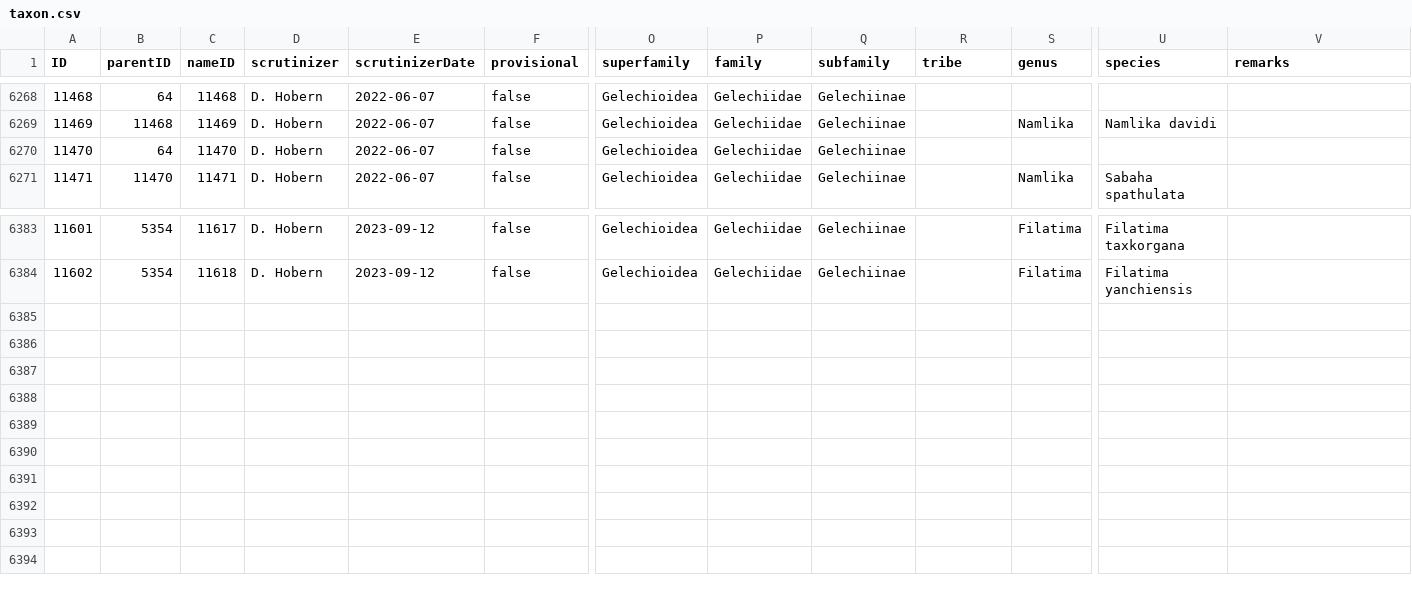
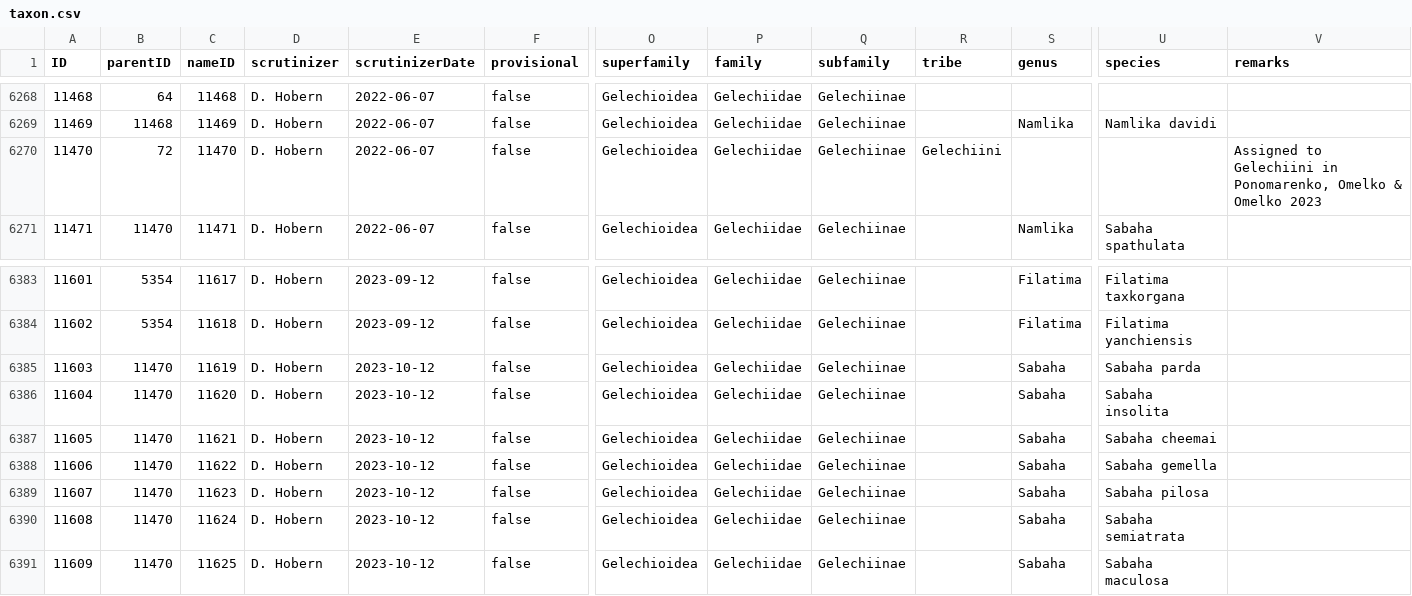
Before and after one commit to dhobern/Gelechiidae, a CSV file: coldp/data/taxon.csv, drawn as a sheet; only a part is shown, gaps mark what is left out; rows hold the shown columns only; the diff names each change by its address in the sheet, - before the commit and + after, or states it on an @@ line.

Commit message:
Sabaha species

```diff
--- a/coldp/data/taxon.csv
+++ b/coldp/data/taxon.csv
-B6270 (parentID): 64
+B6270 (parentID): 72
-R6270 (tribe): (empty)
+R6270 (tribe): Gelechiini
-V6270 (remarks): (empty)
+V6270 (remarks): Assigned to Gelechiini in Ponomarenko, Omelko & Omelko 2023
+row 6385: 11603 | 11470 | 11619 | D. Hobern | 2023-10-12 | false | Gelechioidea | Gelechiidae | Gelechiinae |  | Sabaha | Sabaha parda
+row 6386: 11604 | 11470 | 11620 | D. Hobern | 2023-10-12 | false | Gelechioidea | Gelechiidae | Gelechiinae |  | Sabaha | Sabaha insolita
+row 6387: 11605 | 11470 | 11621 | D. Hobern | 2023-10-12 | false | Gelechioidea | Gelechiidae | Gelechiinae |  | Sabaha | Sabaha cheemai
+row 6388: 11606 | 11470 | 11622 | D. Hobern | 2023-10-12 | false | Gelechioidea | Gelechiidae | Gelechiinae |  | Sabaha | Sabaha gemella
+row 6389: 11607 | 11470 | 11623 | D. Hobern | 2023-10-12 | false | Gelechioidea | Gelechiidae | Gelechiinae |  | Sabaha | Sabaha pilosa
+row 6390: 11608 | 11470 | 11624 | D. Hobern | 2023-10-12 | false | Gelechioidea | Gelechiidae | Gelechiinae |  | Sabaha | Sabaha semiatrata
+row 6391: 11609 | 11470 | 11625 | D. Hobern | 2023-10-12 | false | Gelechioidea | Gelechiidae | Gelechiinae |  | Sabaha | Sabaha maculosa
```
Also changed, not shown: coldp/data/distribution.csv, coldp/data/namereference.csv, 5 other files.
